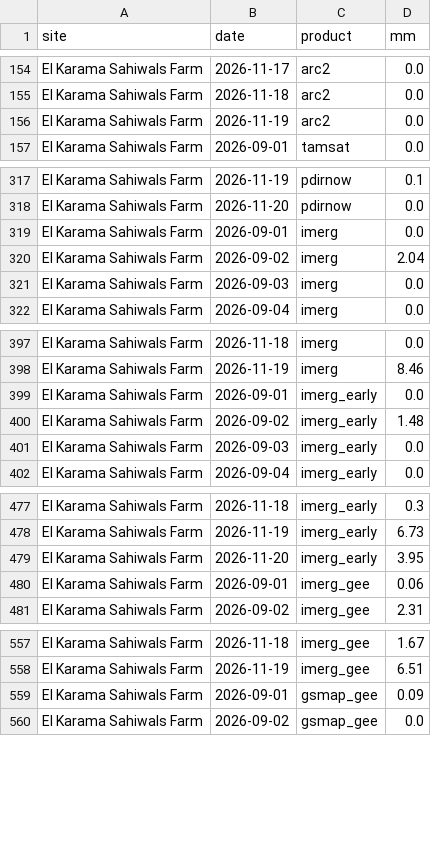
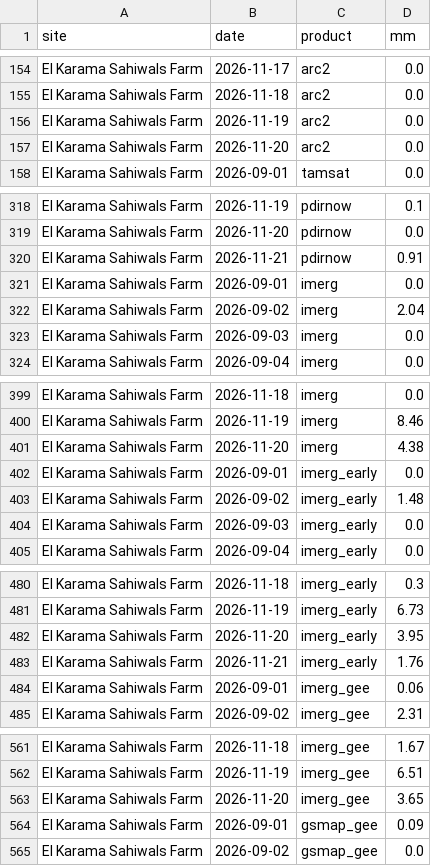
Before and after one commit to YonSci/-Operational-Multi-Model-Seasonal-Forecasting-System, a CSV file: frontend/public/tracker/data/rain_daily.csv, drawn as a sheet; only a part is shown, gaps mark what is left out; the diff covers the shown part only; the diff names each change by its address in the sheet, - before the commit and + after, or states it on an @@ line.

Commit message:
Daily data update 2026-11-22 (observations to 2026-11-15)

```diff
--- a/frontend/public/tracker/data/rain_daily.csv
+++ b/frontend/public/tracker/data/rain_daily.csv
+row 157: El Karama Sahiwals Farm | 2026-11-20 | arc2 | 0.0
+row 320: El Karama Sahiwals Farm | 2026-11-21 | pdirnow | 0.91
+row 401: El Karama Sahiwals Farm | 2026-11-20 | imerg | 4.38
+row 483: El Karama Sahiwals Farm | 2026-11-21 | imerg_early | 1.76
+row 563: El Karama Sahiwals Farm | 2026-11-20 | imerg_gee | 3.65
```
Also changed, not shown: 25 added rows elsewhere in this file, frontend/public/tracker/data/ens_daily.csv, frontend/public/tracker/data/forecast_events.csv, 19 other files.
